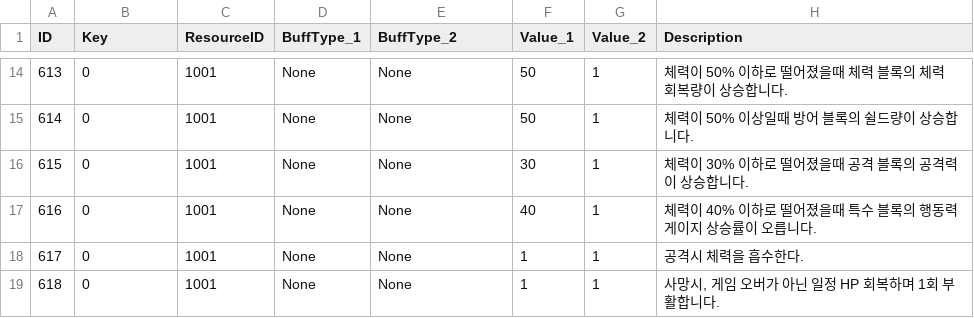
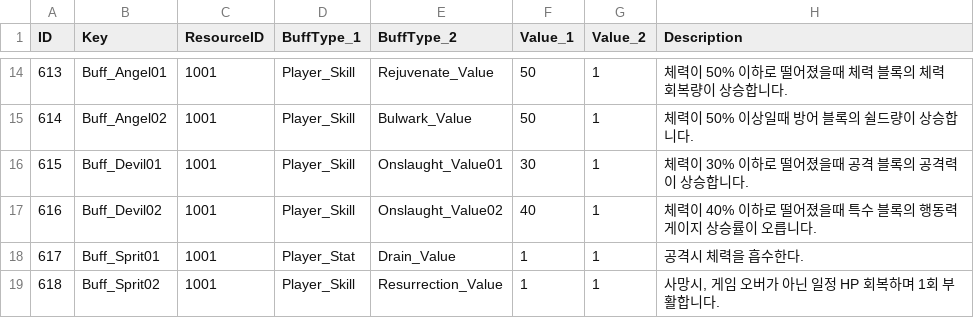
Before and after one commit to Kyungil-smart/08-firstcollabproject-Largegini, a CSV file: EOF/Assets/Resources/Tables/Table_Reward.csv, drawn as a sheet; only a part is shown, gaps mark what is left out; the diff covers the shown part only.

```diff
--- a/EOF/Assets/Resources/Tables/Table_Reward.csv
+++ b/EOF/Assets/Resources/Tables/Table_Reward.csv
@@ -14,6 +14,6 @@
-613,0,1001,None,None,50,1,체력이 50% 이하로 떨어졌을때 체력 블록의 체력 회복량이 상승합니다.
-614,0,1001,None,None,50,1,체력이 50% 이상일때 방어 블록의 쉴드량이 상승합니다.
-615,0,1001,None,None,30,1,체력이 30% 이하로 떨어졌을때 공격 블록의 공격력이 상승합니다.
-616,0,1001,None,None,40,1,체력이 40% 이하로 떨어졌을때 특수 블록의 행동력 게이지 상승률이 오릅니다.
-617,0,1001,None,None,1,1,공격시 체력을 흡수한다.
-618,0,1001,None,None,1,1,"사망시, 게임 오버가 아닌 일정 HP 회복하며 1회 부활합니다."
+613,Buff_Angel01,1001,Player_Skill,Rejuvenate_Value,50,1,체력이 50% 이하로 떨어졌을때 체력 블록의 체력 회복량이 상승합니다.
+614,Buff_Angel02,1001,Player_Skill,Bulwark_Value,50,1,체력이 50% 이상일때 방어 블록의 쉴드량이 상승합니다.
+615,Buff_Devil01,1001,Player_Skill,Onslaught_Value01,30,1,체력이 30% 이하로 떨어졌을때 공격 블록의 공격력이 상승합니다.
+616,Buff_Devil02,1001,Player_Skill,Onslaught_Value02,40,1,체력이 40% 이하로 떨어졌을때 특수 블록의 행동력 게이지 상승률이 오릅니다.
+617,Buff_Sprit01,1001,Player_Stat,Drain_Value,1,1,공격시 체력을 흡수한다.
+618,Buff_Sprit02,1001,Player_Skill,Resurrection_Value,1,1,"사망시, 게임 오버가 아닌 일정 HP 회복하며 1회 부활합니다."
```
Also changed, not shown: 38 edited cells elsewhere in this file.
